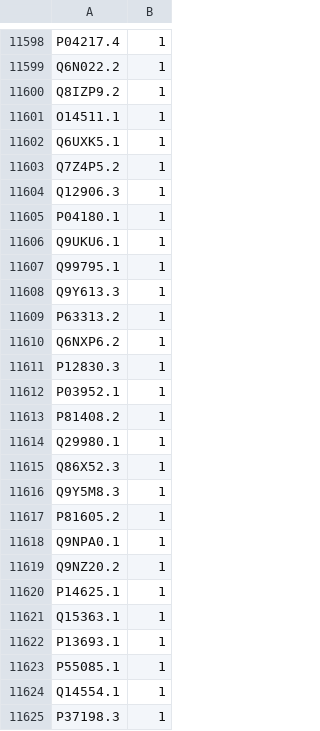
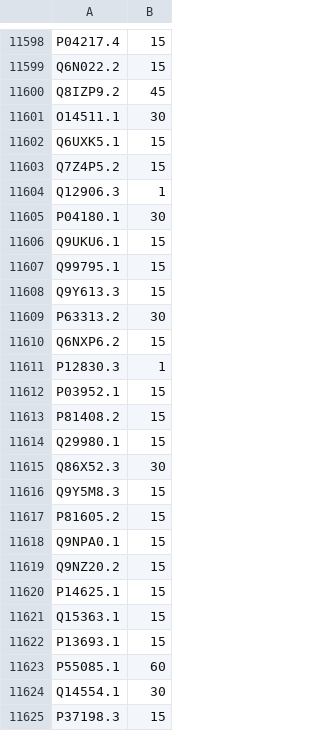
Before and after one commit to CallMeMisterOwl/protein_properties, a TSV file: data/glyco/rr_scores.tsv, drawn as a sheet; only a part is shown, gaps mark what is left out; the diff covers the shown part only; the diff names each change by its address in the sheet, - before the commit and + after, or states it on an @@ line.

```diff
--- a/data/glyco/rr_scores.tsv
+++ b/data/glyco/rr_scores.tsv
-B11598:B11599: 1
+B11598:B11599: 15
-B11600: 1
+B11600: 45
-B11601: 1
+B11601: 30
-B11602:B11603: 1
+B11602:B11603: 15
-B11605: 1
+B11605: 30
-B11606:B11608: 1
+B11606:B11608: 15
-B11609: 1
+B11609: 30
-B11610: 1
+B11610: 15
-B11612:B11614: 1
+B11612:B11614: 15
-B11615: 1
+B11615: 30
-B11616:B11622: 1
+B11616:B11622: 15
-B11623: 1
+B11623: 60
-B11624: 1
+B11624: 30
-B11625: 1
+B11625: 15
```
Also changed, not shown: 65 edited cells elsewhere in this file, 4 other files.
